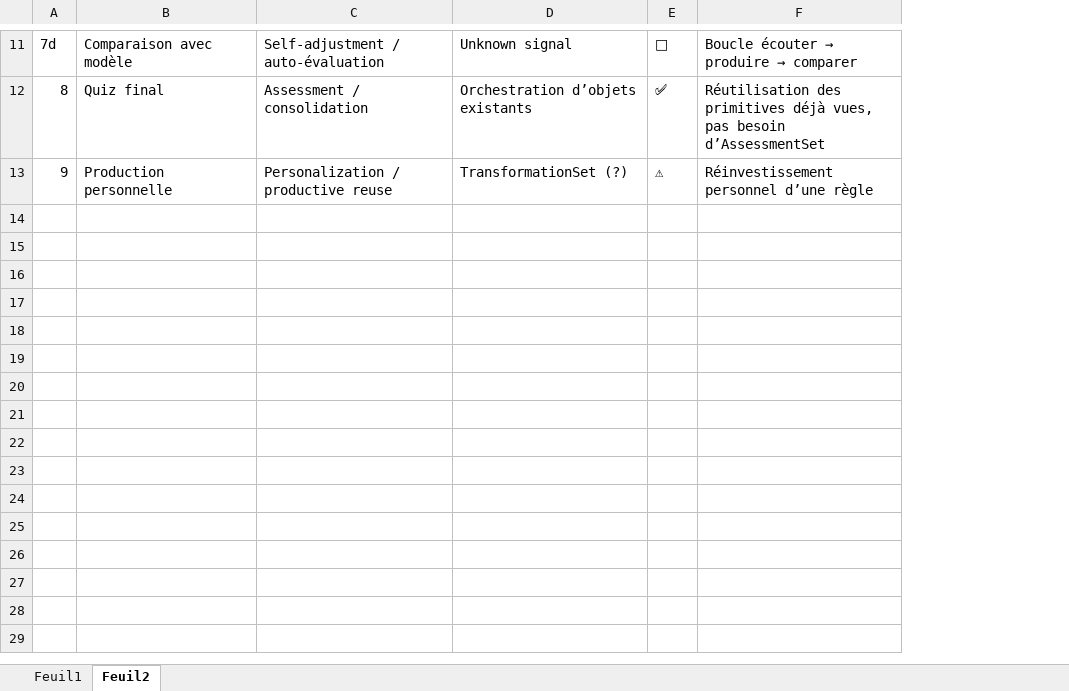
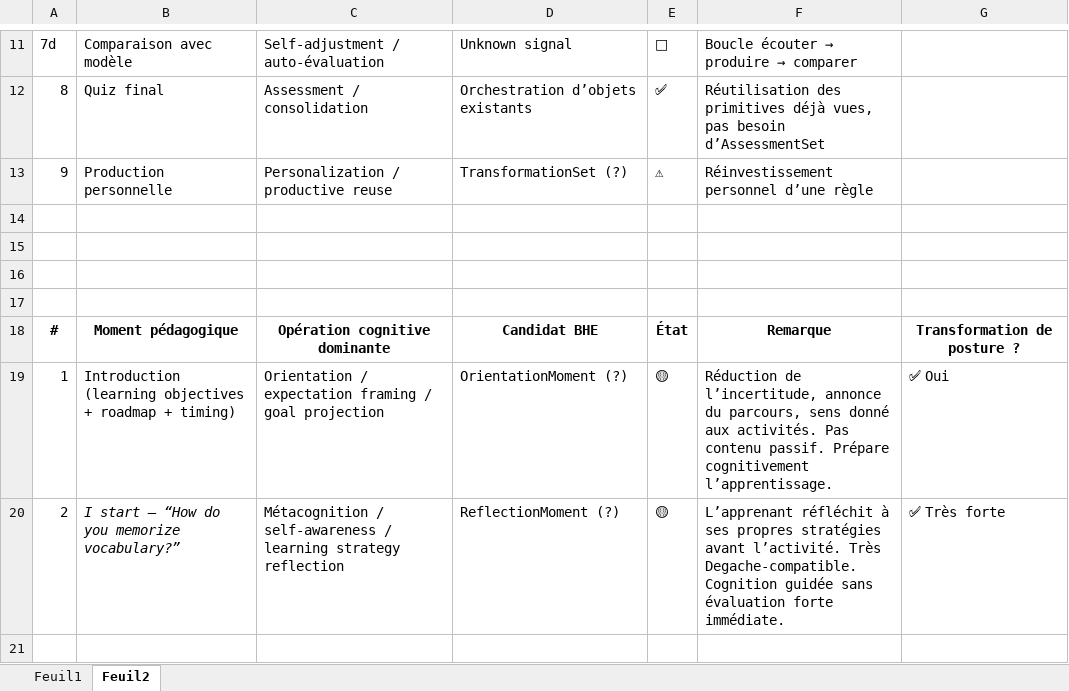
Before and after one commit to ugadavid/Boost-Hyper-Engine, an Excel workbook: docs/Word/brick_1.xlsx, sheet Feuil2, drawn as a sheet; only a part is shown, gaps mark what is left out; values as stored, in another font and other column widths than the file's, no borders; the diff covers the shown part only; the diff names each change by its address in the sheet, - before the commit and + after, or states it on an @@ line.

```diff
--- a/docs/Word/brick_1.xlsx (sheet Feuil2)
+++ b/docs/Word/brick_1.xlsx (sheet Feuil2)
+column G, empty
+row 14: (empty)
+row 15: (empty)
+row 16: (empty)
+row 17: (empty)
+row 18: # | Moment pédagogique | Opération cognitive dominante | Candidat BHE | État | Remarque | Transformation de posture ?
+row 19: 1 | Introduction (learning objectives + roadmap + timing) | Orientation / expectation framing / goal projection | OrientationMoment (?) | 🟡 | Réduction de l’incertitude, annonce du parcours, sens donné aux activités. Pas contenu passif. Prépare cognitivement l’apprentissage. | ✅ Oui
+row 20: 2 | I start — “How do you memorize vocabulary?” | Métacognition / self-awareness / learning strategy reflection | ReflectionMoment (?) | 🟡 | L’apprenant réfléchit à ses propres stratégies avant l’activité. Très Degache-compatible. Cognition guidée sans évaluation forte immédiate. | ✅ Très forte
+row 21: (empty)
```
Also changed, not shown: 7 added rows elsewhere in this sheet, 2 other files.
